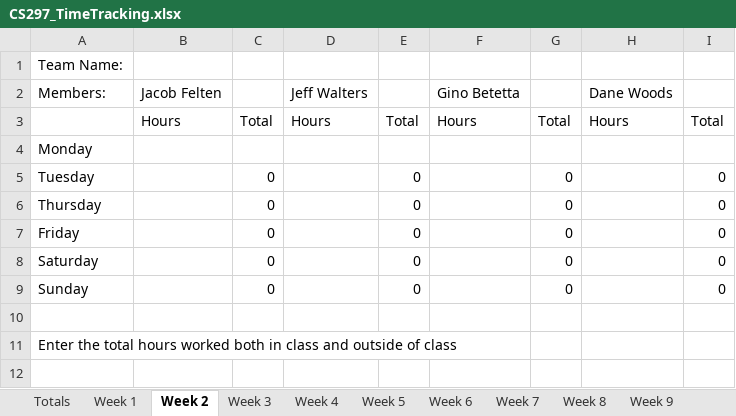
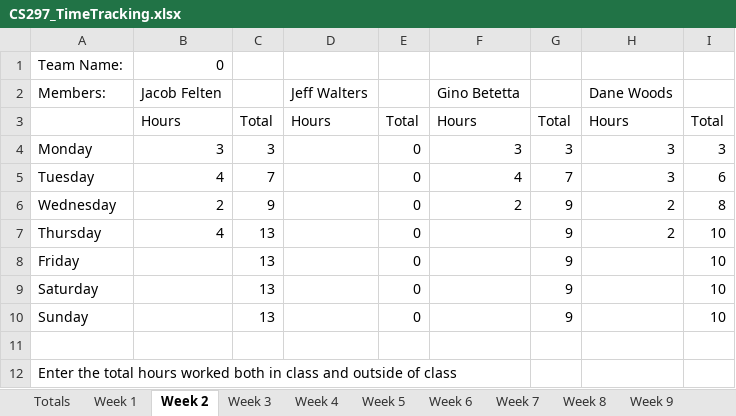
Before and after one commit to JacobFelten/CapstoneMasons, an Excel workbook: Docs/CS297_TimeTracking.xlsx, sheet Week 2, drawn as a sheet; values as stored, in another font and other column widths than the file's, no borders; charts and pictures not drawn; addresses are those after the commit; the diff names each change by its address in the sheet, - before the commit and + after, or states it on an @@ line.

```diff
--- a/Docs/CS297_TimeTracking.xlsx (sheet Week 2)
+++ b/Docs/CS297_TimeTracking.xlsx (sheet Week 2)
-B1 (Jacob Felten): (empty)
+B1 (Jacob Felten): 0
-B4 (Jacob Felten): (empty)
+B4 (Jacob Felten): 3
-C4: (empty)
+C4: 3
-E4: (empty)
+E4: 0
-F4 (Gino Betetta): (empty)
+F4 (Gino Betetta): 3
-G4: (empty)
+G4: 3
-H4:H5 (Dane Woods): (empty)
+H4:H5 (Dane Woods): 3
-I4: (empty)
+I4: 3
-B5 (Jacob Felten): (empty)
+B5 (Jacob Felten): 4
-C5: 0
+C5: 7
-F5 (Gino Betetta): (empty)
+F5 (Gino Betetta): 4
-G5: 0
+G5: 7
-I5: 0
+I5: 6
+row 6: Wednesday | 2 | 9 |  | 0 | 2 | 9 | 2 | 8
-B7 (Jacob Felten): (empty)
+B7 (Jacob Felten): 4
-C7:C10: 0
+C7:C10: 13
-G7:G10: 0
+G7:G10: 9
-H7 (Dane Woods): (empty)
+H7 (Dane Woods): 2
-I7:I10: 0
+I7:I10: 10
```
Also changed, not shown: sheet Totals, sheet Week 3, sheet Week 4, sheet Week 5, sheet Week 6, sheet Week 7, 4 more sheets, formulas that keep their value, charts or pictures.
